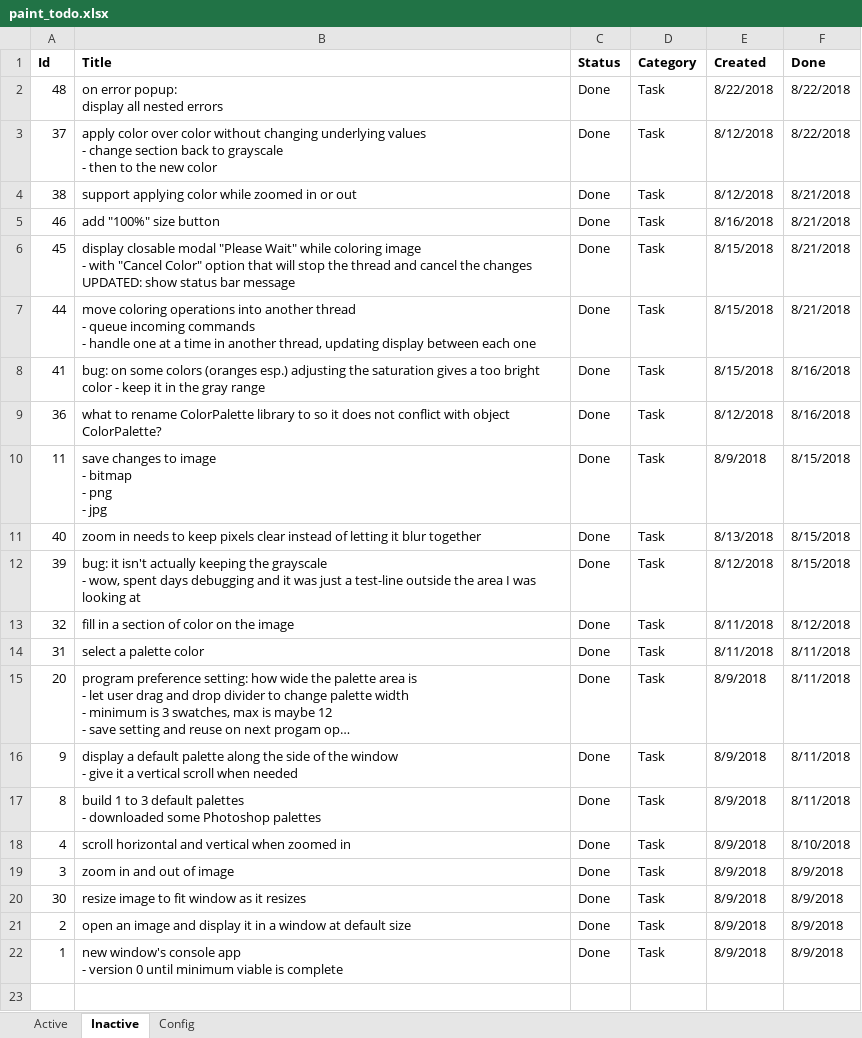
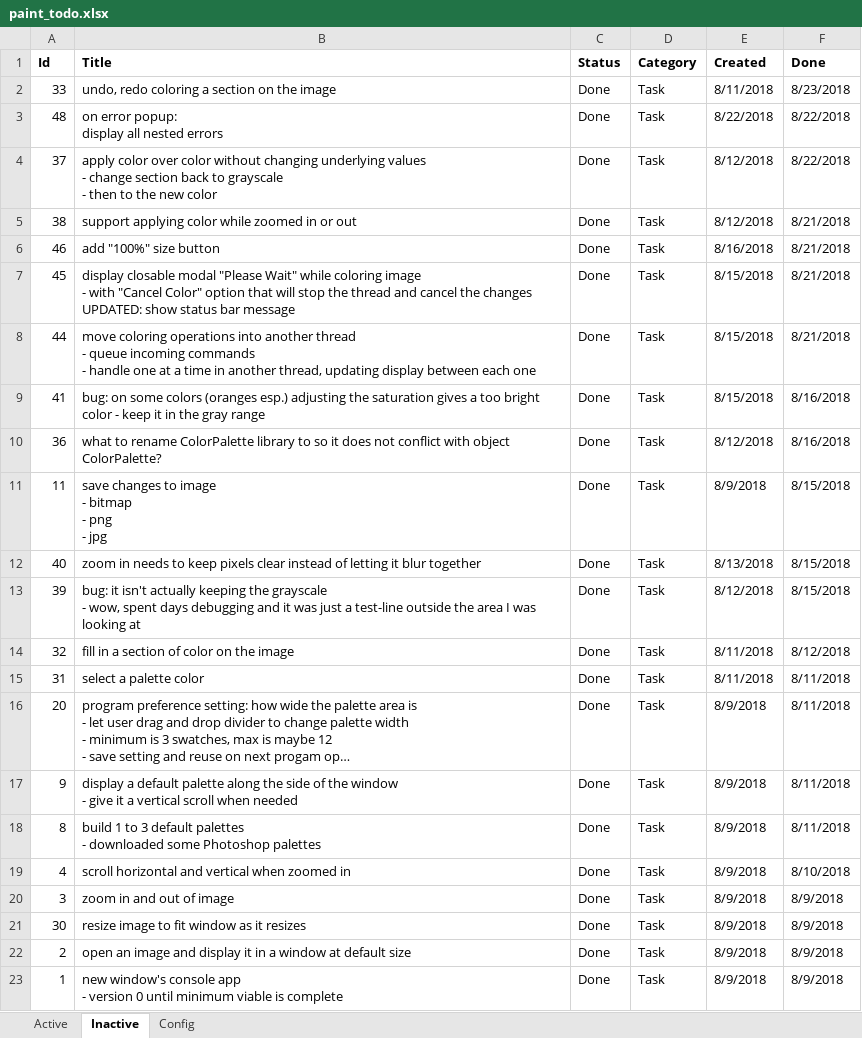
Before and after one commit to WithoutHaste/PerpetualPaint, an Excel workbook: paint_todo.xlsx, sheet Inactive, drawn as a sheet; long unchanged cells end in …; values as stored, in another font and other column widths than the file's, no borders; the diff names each change by its address in the sheet, - before the commit and + after, or states it on an @@ line.

Commit message:
v1: undo/redo apply color

```diff
--- a/paint_todo.xlsx (sheet Inactive)
+++ b/paint_todo.xlsx (sheet Inactive)
+row 2: 33 | undo, redo coloring a section on the image | Done | Task | 8/11/2018 | 8/23/2018
```
Also changed, not shown: sheet Active, sheet Config, 8 other files.
